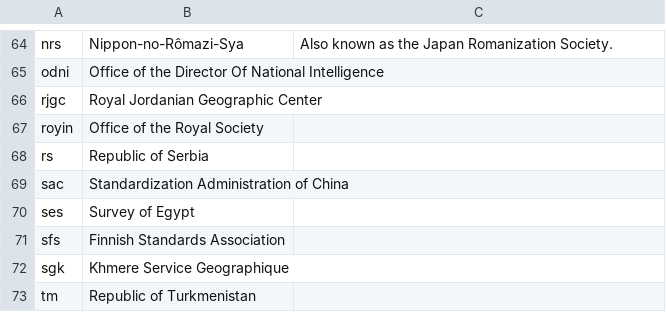
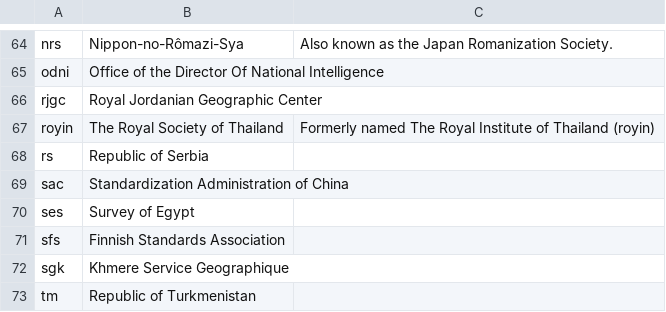
Before and after one commit to CalConnect/csd-transcription-systems, a CSV file: sources/data/authority-codes.csv, drawn as a sheet; only a part is shown, gaps mark what is left out.

```diff
--- a/sources/data/authority-codes.csv
+++ b/sources/data/authority-codes.csv
@@ -66,3 +66,3 @@ odni,Office of the Director Of National Intelligence,
 rjgc,Royal Jordanian Geographic Center,
-royin,Office of the Royal Society,
+royin,The Royal Society of Thailand,Formerly named The Royal Institute of Thailand (royin)
 rs,Republic of Serbia,
```
Also changed, not shown: 4 other files.
